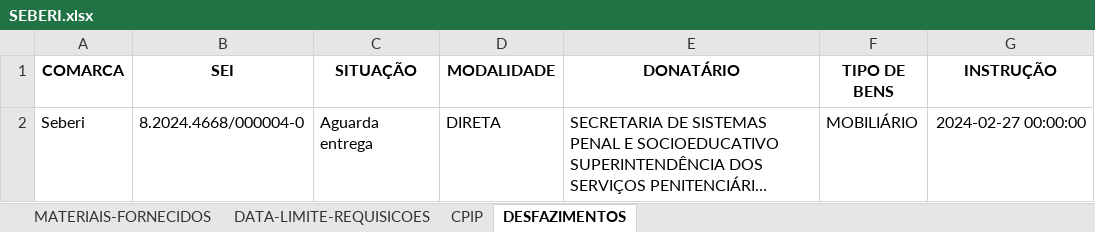
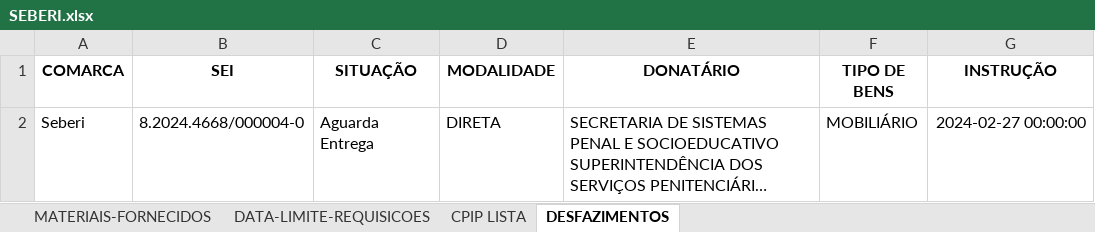
Before and after one commit to dmp-sepat/comarcas, an Excel workbook: SEBERI.xlsx, sheet DESFAZIMENTOS, drawn as a sheet; only a part is shown; long unchanged cells end in …; values as stored, in another font and other column widths than the file's, no borders; the diff names each change by its address in the sheet, - before the commit and + after, or states it on an @@ line.

```diff
--- a/SEBERI.xlsx (sheet DESFAZIMENTOS)
+++ b/SEBERI.xlsx (sheet DESFAZIMENTOS)
-sheet tab: CPIP
+sheet tab: CPIP LISTA
-C2 (SITUAÇÃO): Aguarda entrega
+C2 (SITUAÇÃO): Aguarda Entrega
```
Also changed, not shown: sheet CPIP LISTA.
